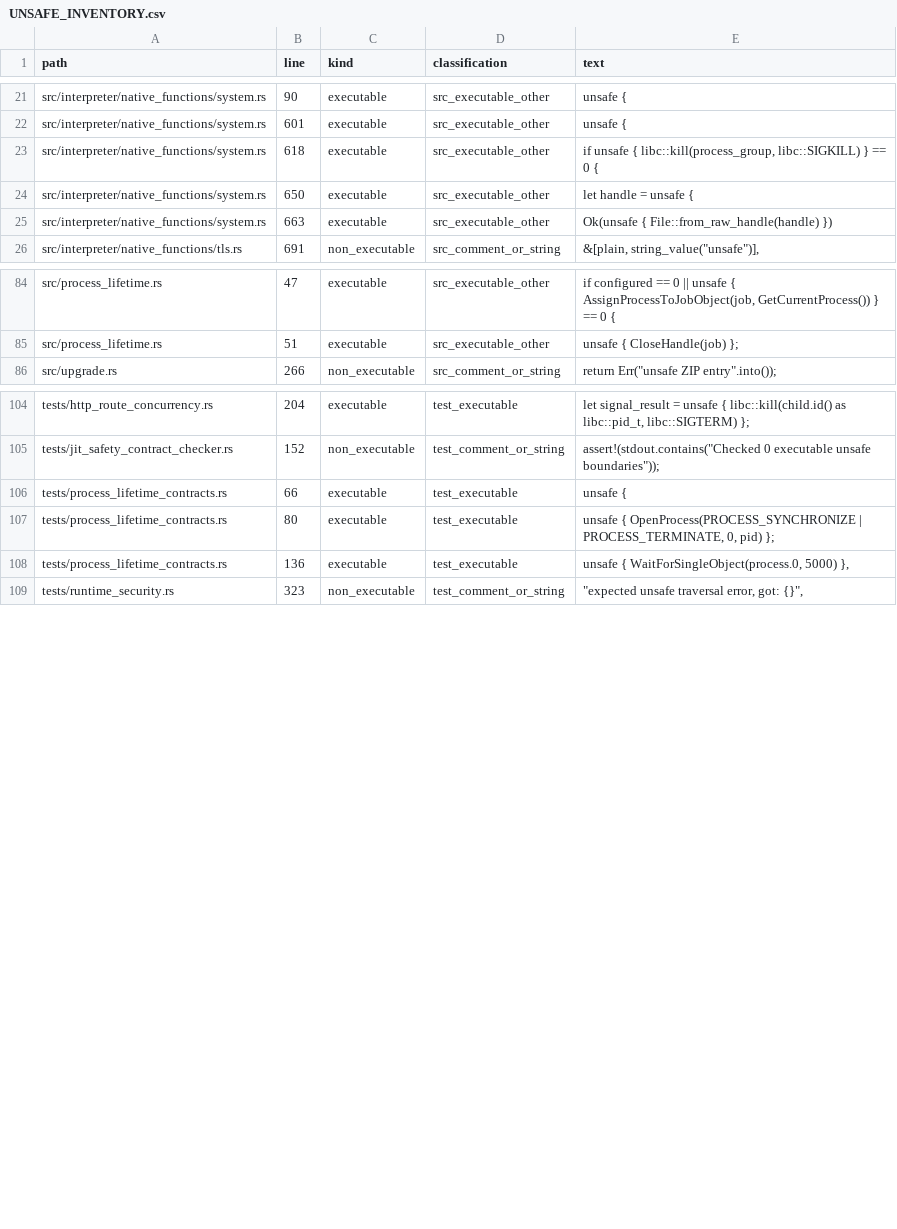
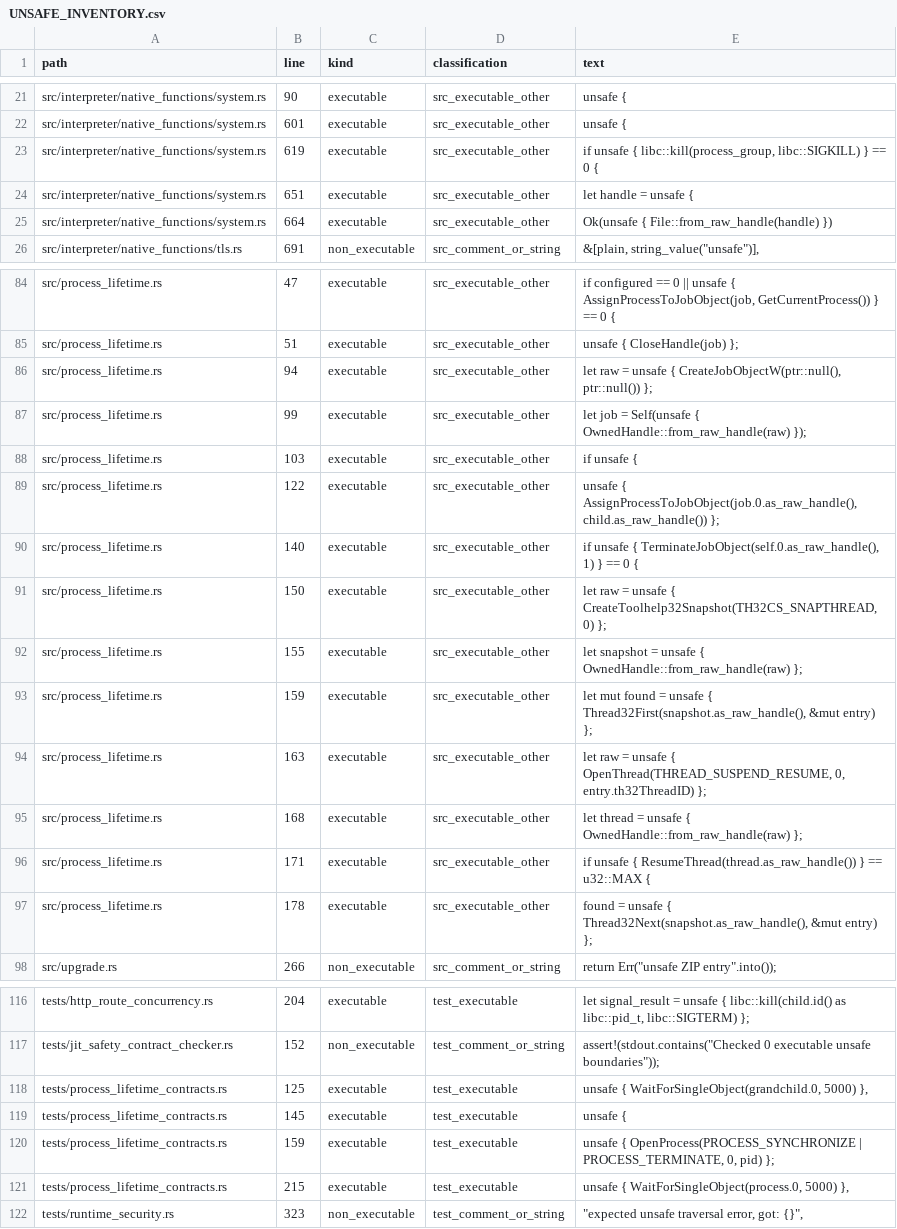
Before and after one commit to kujolang/kujo, a CSV file: docs/generated/UNSAFE_INVENTORY.csv, drawn as a sheet; only a part is shown, gaps mark what is left out; the diff covers the shown part only.

```diff
--- a/docs/generated/UNSAFE_INVENTORY.csv
+++ b/docs/generated/UNSAFE_INVENTORY.csv
@@ -22,5 +22,5 @@ path,line,kind,classification,text
 "src/interpreter/native_functions/system.rs",601,"executable","src_executable_other","    unsafe {"
-"src/interpreter/native_functions/system.rs",618,"executable","src_executable_other","        if unsafe { libc::kill(process_group, libc::SIGKILL) } == 0 {"
-"src/interpreter/native_functions/system.rs",650,"executable","src_executable_other","    let handle = unsafe {"
-"src/interpreter/native_functions/system.rs",663,"executable","src_executable_other","    Ok(unsafe { File::from_raw_handle(handle) })"
+"src/interpreter/native_functions/system.rs",619,"executable","src_executable_other","        if unsafe { libc::kill(process_group, libc::SIGKILL) } == 0 {"
+"src/interpreter/native_functions/system.rs",651,"executable","src_executable_other","    let handle = unsafe {"
+"src/interpreter/native_functions/system.rs",664,"executable","src_executable_other","    Ok(unsafe { File::from_raw_handle(handle) })"
 "src/interpreter/native_functions/tls.rs",691,"non_executable","src_comment_or_string","            &[plain, string_value(""unsafe"")],"
@@ -85,2 +85,14 @@ path,line,kind,classification,text
 "src/process_lifetime.rs",51,"executable","src_executable_other","        unsafe { CloseHandle(job) };"
+"src/process_lifetime.rs",94,"executable","src_executable_other","            let raw = unsafe { CreateJobObjectW(ptr::null(), ptr::null()) };"
+"src/process_lifetime.rs",99,"executable","src_executable_other","            let job = Self(unsafe { OwnedHandle::from_raw_handle(raw) });"
+"src/process_lifetime.rs",103,"executable","src_executable_other","            if unsafe {"
+"src/process_lifetime.rs",122,"executable","src_executable_other","                unsafe { AssignProcessToJobObject(job.0.as_raw_handle(), child.as_raw_handle()) };"
+"src/process_lifetime.rs",140,"executable","src_executable_other","            if unsafe { TerminateJobObject(self.0.as_raw_handle(), 1) } == 0 {"
+"src/process_lifetime.rs",150,"executable","src_executable_other","        let raw = unsafe { CreateToolhelp32Snapshot(TH32CS_SNAPTHREAD, 0) };"
+"src/process_lifetime.rs",155,"executable","src_executable_other","        let snapshot = unsafe { OwnedHandle::from_raw_handle(raw) };"
+"src/process_lifetime.rs",159,"executable","src_executable_other","        let mut found = unsafe { Thread32First(snapshot.as_raw_handle(), &mut entry) };"
+"src/process_lifetime.rs",163,"executable","src_executable_other","                let raw = unsafe { OpenThread(THREAD_SUSPEND_RESUME, 0, entry.th32ThreadID) };"
+"src/process_lifetime.rs",168,"executable","src_executable_other","                let thread = unsafe { OwnedHandle::from_raw_handle(raw) };"
+"src/process_lifetime.rs",171,"executable","src_executable_other","                if unsafe { ResumeThread(thread.as_raw_handle()) } == u32::MAX {"
+"src/process_lifetime.rs",178,"executable","src_executable_other","            found = unsafe { Thread32Next(snapshot.as_raw_handle(), &mut entry) };"
 "src/upgrade.rs",266,"non_executable","src_comment_or_string","            return Err(""unsafe ZIP entry"".into());"
@@ -105,5 +117,6 @@ path,line,kind,classification,text
 "tests/jit_safety_contract_checker.rs",152,"non_executable","test_comment_or_string","    assert!(stdout.contains(""Checked 0 executable unsafe boundaries""));"
-"tests/process_lifetime_contracts.rs",66,"executable","test_executable","            unsafe {"
-"tests/process_lifetime_contracts.rs",80,"executable","test_executable","                        unsafe { OpenProcess(PROCESS_SYNCHRONIZE | PROCESS_TERMINATE, 0, pid) };"
-"tests/process_lifetime_contracts.rs",136,"executable","test_executable","                    unsafe { WaitForSingleObject(process.0, 5000) },"
+"tests/process_lifetime_contracts.rs",125,"executable","test_executable","                    unsafe { WaitForSingleObject(grandchild.0, 5000) },"
+"tests/process_lifetime_contracts.rs",145,"executable","test_executable","            unsafe {"
+"tests/process_lifetime_contracts.rs",159,"executable","test_executable","                        unsafe { OpenProcess(PROCESS_SYNCHRONIZE | PROCESS_TERMINATE, 0, pid) };"
+"tests/process_lifetime_contracts.rs",215,"executable","test_executable","                    unsafe { WaitForSingleObject(process.0, 5000) },"
 "tests/runtime_security.rs",323,"non_executable","test_comment_or_string","        ""expected unsafe traversal error, got: {}"","
```
Also changed, not shown: 1 edited cell elsewhere in this file, 11 other files.
